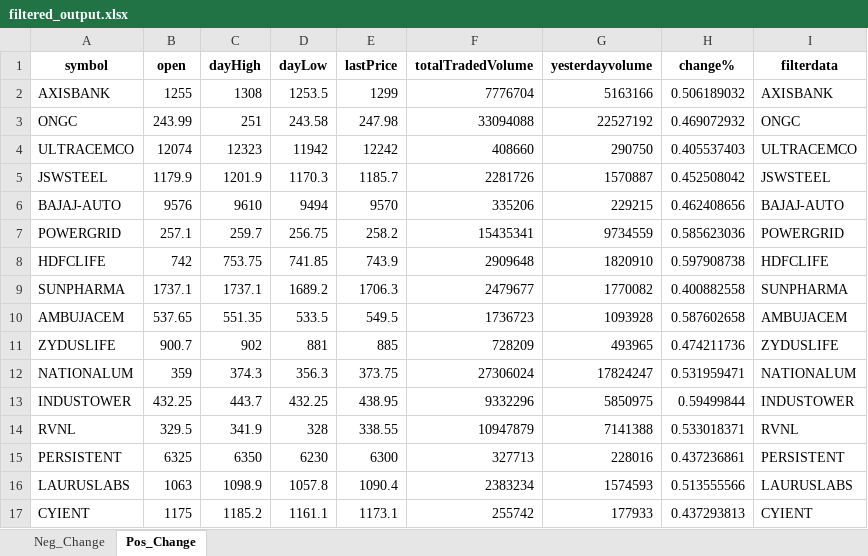
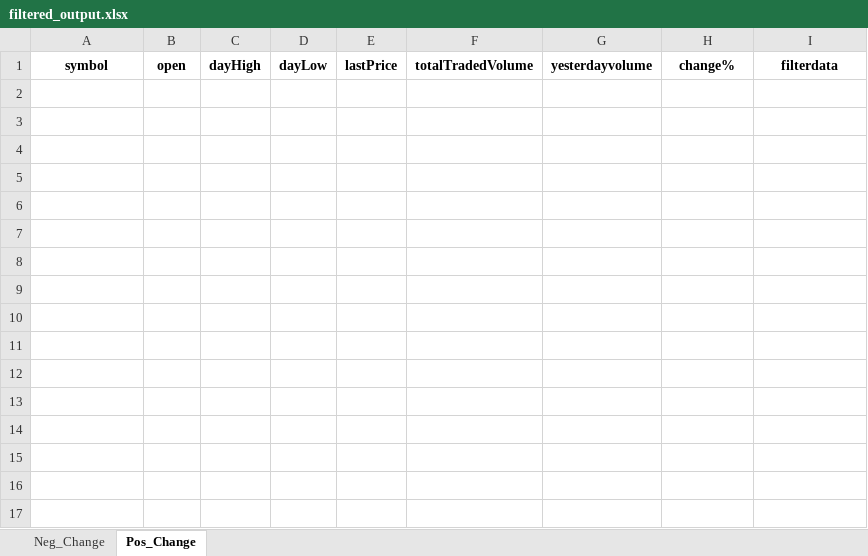
Before and after one commit to hitesh2511/Mypersonaldata, an Excel workbook: data/filtered_output.xlsx, sheet Pos_Change, drawn as a sheet; values as stored, in another font and other column widths than the file's, no borders; the diff names each change by its address in the sheet, - before the commit and + after, or states it on an @@ line.

Commit message:
chore: update filtered_output.xlsx via GitHub Actions

```diff
--- a/data/filtered_output.xlsx (sheet Pos_Change)
+++ b/data/filtered_output.xlsx (sheet Pos_Change)
-row 2: AXISBANK | 1255 | 1308 | 1253.5 | 1299 | 7776704 | 5163166 | 0.506189032 | AXISBANK
-row 3: ONGC | 243.99 | 251 | 243.58 | 247.98 | 33094088 | 22527192 | 0.469072932 | ONGC
-row 4: ULTRACEMCO | 12074 | 12323 | 11942 | 12242 | 408660 | 290750 | 0.405537403 | ULTRACEMCO
-row 5: JSWSTEEL | 1179.9 | 1201.9 | 1170.3 | 1185.7 | 2281726 | 1570887 | 0.452508042 | JSWSTEEL
-row 6: BAJAJ-AUTO | 9576 | 9610 | 9494 | 9570 | 335206 | 229215 | 0.462408656 | BAJAJ-AUTO
-row 7: POWERGRID | 257.1 | 259.7 | 256.75 | 258.2 | 15435341 | 9734559 | 0.585623036 | POWERGRID
-row 8: HDFCLIFE | 742 | 753.75 | 741.85 | 743.9 | 2909648 | 1820910 | 0.597908738 | HDFCLIFE
-row 9: SUNPHARMA | 1737.1 | 1737.1 | 1689.2 | 1706.3 | 2479677 | 1770082 | 0.400882558 | SUNPHARMA
-row 10: AMBUJACEM | 537.65 | 551.35 | 533.5 | 549.5 | 1736723 | 1093928 | 0.587602658 | AMBUJACEM
-row 11: ZYDUSLIFE | 900.7 | 902 | 881 | 885 | 728209 | 493965 | 0.474211736 | ZYDUSLIFE
-row 12: NATIONALUM | 359 | 374.3 | 356.3 | 373.75 | 27306024 | 17824247 | 0.531959471 | NATIONALUM
-row 13: INDUSTOWER | 432.25 | 443.7 | 432.25 | 438.95 | 9332296 | 5850975 | 0.59499844 | INDUSTOWER
-row 14: RVNL | 329.5 | 341.9 | 328 | 338.55 | 10947879 | 7141388 | 0.533018371 | RVNL
-row 15: PERSISTENT | 6325 | 6350 | 6230 | 6300 | 327713 | 228016 | 0.437236861 | PERSISTENT
-row 16: LAURUSLABS | 1063 | 1098.9 | 1057.8 | 1090.4 | 2383234 | 1574593 | 0.513555566 | LAURUSLABS
-row 17: CYIENT | 1175 | 1185.2 | 1161.1 | 1173.1 | 255742 | 177933 | 0.437293813 | CYIENT
```
Also changed, not shown: sheet Neg_Change.
